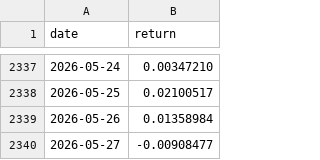
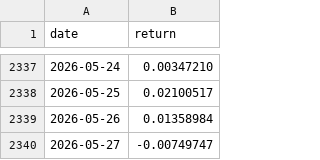
Before and after one commit to unravel-finance/dataroom, a CSV file: data/portfolio-40-returns/instantaneous_volatility.csv, drawn as a sheet; only a part is shown, gaps mark what is left out.

```diff
--- a/data/portfolio-40-returns/instantaneous_volatility.csv
+++ b/data/portfolio-40-returns/instantaneous_volatility.csv
@@ -2339,2 +2339,2 @@ date,return
 2026-05-26,0.01358984
-2026-05-27,-0.00908477
+2026-05-27,-0.00749747
```
Also changed, not shown: data/portfolio-40-returns/altair.csv, data/portfolio-40-returns/carry_enhanced.csv, 25 other files.
